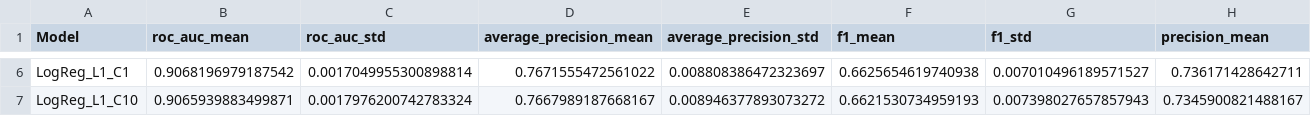
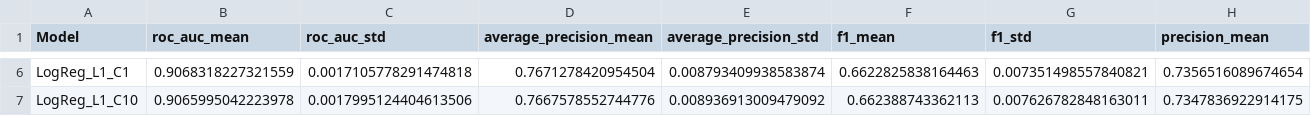
Before and after one commit to catminh110/Adult-Cencus-Income, a CSV file: reports/figures/model_comparison.csv, drawn as a sheet; only a part is shown, gaps mark what is left out; the diff covers the shown part only; the diff names each change by its address in the sheet, - before the commit and + after, or states it on an @@ line.

```diff
--- a/reports/figures/model_comparison.csv
+++ b/reports/figures/model_comparison.csv
-B6 (roc_auc_mean): 0.9068196979187542
+B6 (roc_auc_mean): 0.9068318227321559
-C6 (roc_auc_std): 0.0017049955300898814
+C6 (roc_auc_std): 0.0017105778291474818
-D6 (average_precision_mean): 0.7671555472561022
+D6 (average_precision_mean): 0.7671278420954504
-E6 (average_precision_std): 0.008808386472323697
+E6 (average_precision_std): 0.008793409938583874
-F6 (f1_mean): 0.6625654619740938
+F6 (f1_mean): 0.6622825838164463
-G6 (f1_std): 0.007010496189571527
+G6 (f1_std): 0.007351498557840821
-H6 (precision_mean): 0.736171428642711
+H6 (precision_mean): 0.7356516089674654
-B7 (roc_auc_mean): 0.9065939883499871
+B7 (roc_auc_mean): 0.9065995042223978
-C7 (roc_auc_std): 0.0017976200742783324
+C7 (roc_auc_std): 0.0017995124404613506
-D7 (average_precision_mean): 0.7667989187668167
+D7 (average_precision_mean): 0.7667578552744776
-E7 (average_precision_std): 0.008946377893073272
+E7 (average_precision_std): 0.008936913009479092
-F7 (f1_mean): 0.6621530734959193
+F7 (f1_mean): 0.662388743362113
-G7 (f1_std): 0.007398027657857943
+G7 (f1_std): 0.007626782848163011
-H7 (precision_mean): 0.7345900821488167
+H7 (precision_mean): 0.7347836922914175
```
Also changed, not shown: 82 edited cells elsewhere in this file, reports/figures/model_comparison_formatted.csv, 12 other files.
